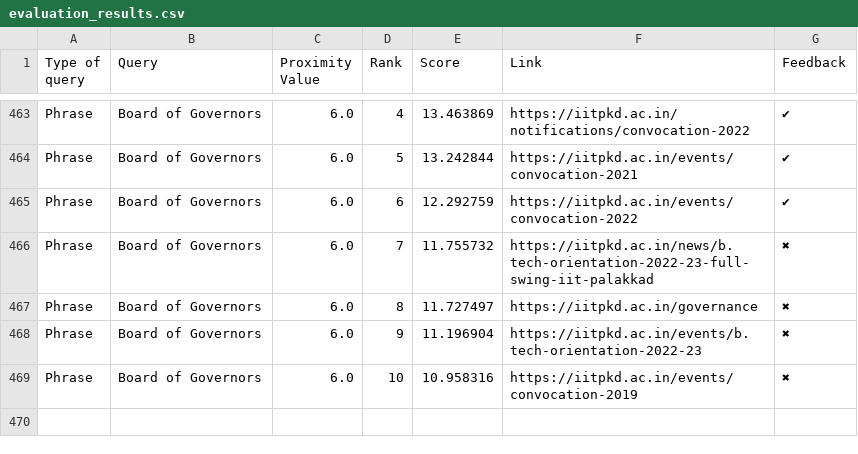
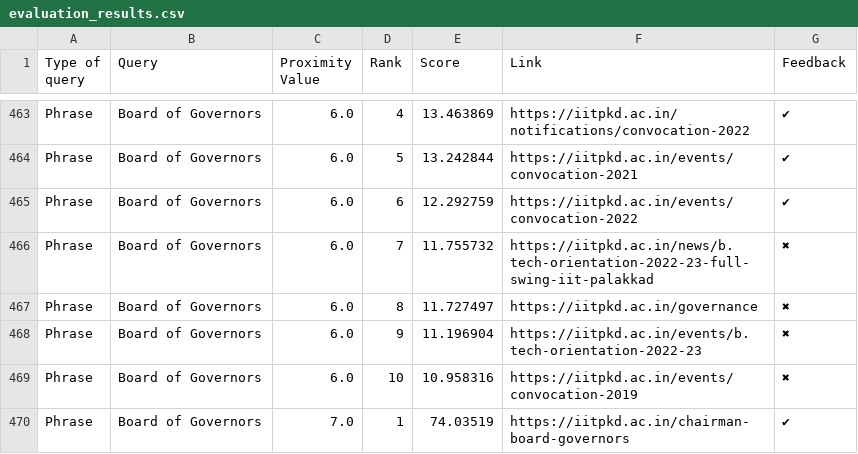
Before and after one commit to Yagneshv1/btp, a CSV file: evaluation_results.csv, drawn as a sheet; only a part is shown, gaps mark what is left out; the diff names each change by its address in the sheet, - before the commit and + after, or states it on an @@ line.

Commit message:
Update CSV file

```diff
--- a/evaluation_results.csv
+++ b/evaluation_results.csv
+row 470: Phrase | Board of Governors | 7.0 | 1 | 74.03519 | https://iitpkd.ac.in/chairman-board-governors | ✔
```
